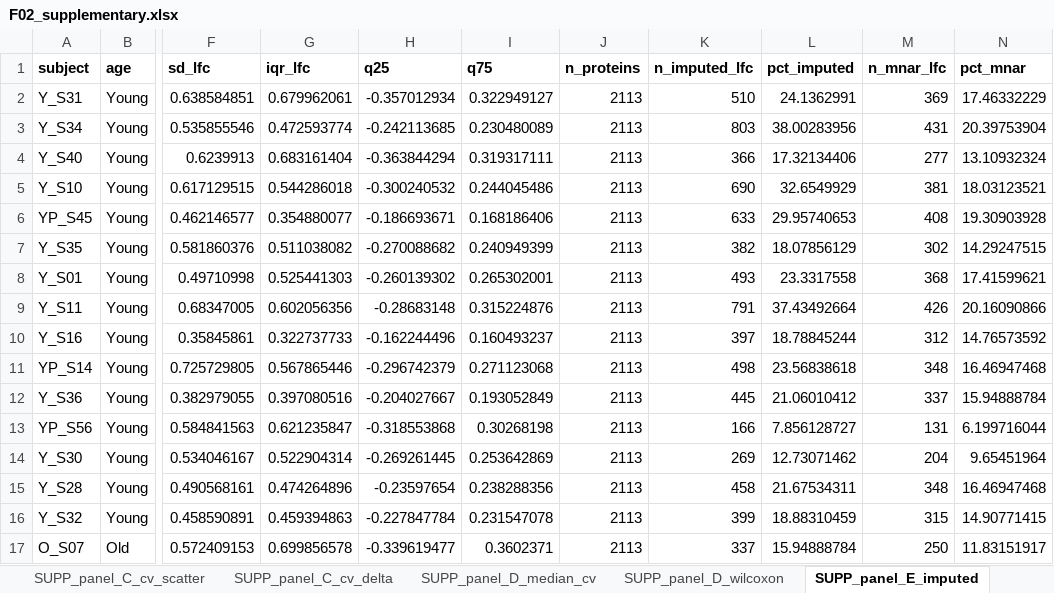
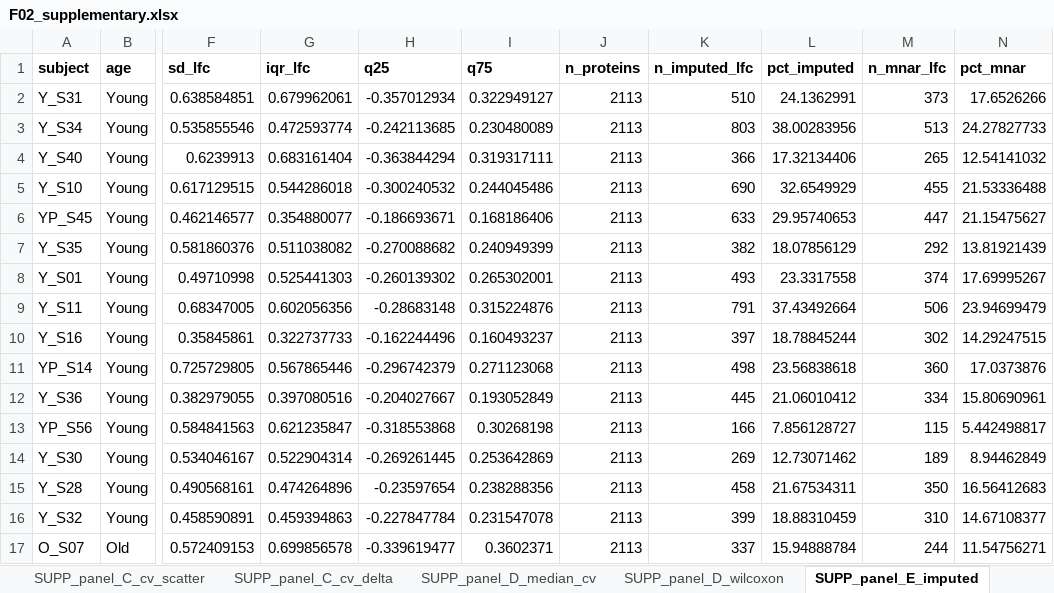
Before and after one commit to Dustyn-T-Lewis/YvO_2025, an Excel workbook: 04_Figures/F02/c_data/F02_supplementary.xlsx, sheet SUPP_panel_E_imputed, drawn as a sheet; only a part is shown, gaps mark what is left out; values as stored, in another font and other column widths than the file's, no borders; the diff covers the shown part only; the diff names each change by its address in the sheet, - before the commit and + after, or states it on an @@ line.

Commit message:
F02: proteome overview panel and output updates

```diff
--- a/04_Figures/F02/c_data/F02_supplementary.xlsx (sheet SUPP_panel_E_imputed)
+++ b/04_Figures/F02/c_data/F02_supplementary.xlsx (sheet SUPP_panel_E_imputed)
-M2 (n_mnar_lfc): 369
+M2 (n_mnar_lfc): 373
-N2 (pct_mnar): 17.46332229
+N2 (pct_mnar): 17.6526266
-M3 (n_mnar_lfc): 431
+M3 (n_mnar_lfc): 513
-N3 (pct_mnar): 20.39753904
+N3 (pct_mnar): 24.27827733
-M4 (n_mnar_lfc): 277
+M4 (n_mnar_lfc): 265
-N4 (pct_mnar): 13.10932324
+N4 (pct_mnar): 12.54141032
-M5 (n_mnar_lfc): 381
+M5 (n_mnar_lfc): 455
-N5 (pct_mnar): 18.03123521
+N5 (pct_mnar): 21.53336488
-M6 (n_mnar_lfc): 408
+M6 (n_mnar_lfc): 447
-N6 (pct_mnar): 19.30903928
+N6 (pct_mnar): 21.15475627
-M7 (n_mnar_lfc): 302
+M7 (n_mnar_lfc): 292
-N7 (pct_mnar): 14.29247515
+N7 (pct_mnar): 13.81921439
-M8 (n_mnar_lfc): 368
+M8 (n_mnar_lfc): 374
-N8 (pct_mnar): 17.41599621
+N8 (pct_mnar): 17.69995267
-M9 (n_mnar_lfc): 426
+M9 (n_mnar_lfc): 506
-N9 (pct_mnar): 20.16090866
+N9 (pct_mnar): 23.94699479
-M10 (n_mnar_lfc): 312
+M10 (n_mnar_lfc): 302
-N10 (pct_mnar): 14.76573592
+N10 (pct_mnar): 14.29247515
-M11 (n_mnar_lfc): 348
+M11 (n_mnar_lfc): 360
-N11 (pct_mnar): 16.46947468
+N11 (pct_mnar): 17.0373876
-M12 (n_mnar_lfc): 337
+M12 (n_mnar_lfc): 334
-N12 (pct_mnar): 15.94888784
+N12 (pct_mnar): 15.80690961
-M13 (n_mnar_lfc): 131
+M13 (n_mnar_lfc): 115
-N13 (pct_mnar): 6.199716044
+N13 (pct_mnar): 5.442498817
-M14 (n_mnar_lfc): 204
+M14 (n_mnar_lfc): 189
-N14 (pct_mnar): 9.65451964
+N14 (pct_mnar): 8.94462849
-M15 (n_mnar_lfc): 348
+M15 (n_mnar_lfc): 350
-N15 (pct_mnar): 16.46947468
+N15 (pct_mnar): 16.56412683
-M16 (n_mnar_lfc): 315
+M16 (n_mnar_lfc): 310
-N16 (pct_mnar): 14.90771415
+N16 (pct_mnar): 14.67108377
-M17 (n_mnar_lfc): 250
+M17 (n_mnar_lfc): 244
-N17 (pct_mnar): 11.83151917
+N17 (pct_mnar): 11.54756271
```
Also changed, not shown: 28 edited cells elsewhere in this sheet, sheet panel_B_logfc_long, 32 other files.
